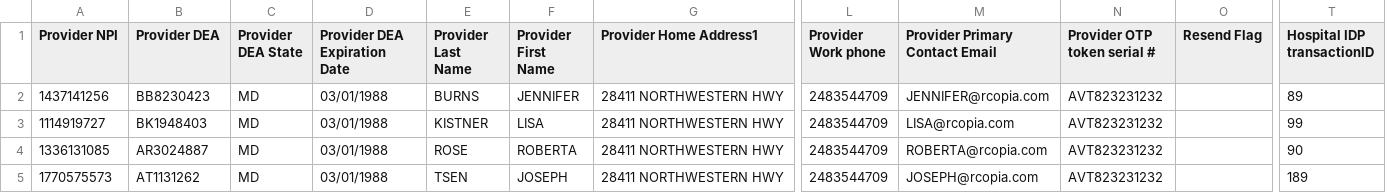
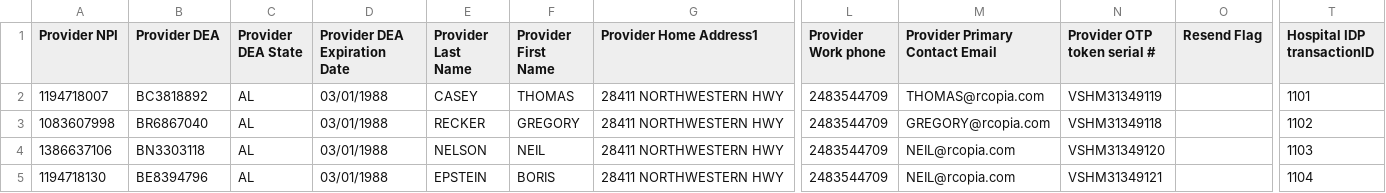
Before and after one commit to devendrabobde/my_provisiong, a CSV file: public/rspec_test_files/epcs/more_than_one_batch_of_multiple_providers_some_pass_wsbatchidp_some_are_fail.csv, drawn as a sheet; only a part is shown, gaps mark what is left out; the diff names each change by its address in the sheet, - before the commit and + after, or states it on an @@ line.

```diff
--- a/public/rspec_test_files/epcs/more_than_one_batch_of_multiple_providers_some_pass_wsbatchidp_some_are_fail.csv
+++ b/public/rspec_test_files/epcs/more_than_one_batch_of_multiple_providers_some_pass_wsbatchidp_some_are_fail.csv
-A2 (Provider NPI): 1437141256
+A2 (Provider NPI): 1194718007
-B2 (Provider DEA): BB8230423
+B2 (Provider DEA): BC3818892
-C2:C5 (Provider DEA State): MD
+C2:C5 (Provider DEA State): AL
-E2 (Provider Last Name): BURNS
+E2 (Provider Last Name): CASEY
-F2 (Provider First Name): JENNIFER
+F2 (Provider First Name): THOMAS
-M2 (Provider Primary Contact Email): JENNIFER@rcopia.com
+M2 (Provider Primary Contact Email): THOMAS@rcopia.com
-N2 (Provider OTP token serial #): AVT823231232
+N2 (Provider OTP token serial #): VSHM31349119
-T2 (Hospital IDP transactionID): 89
+T2 (Hospital IDP transactionID): 1101
-A3 (Provider NPI): 1114919727
+A3 (Provider NPI): 1083607998
-B3 (Provider DEA): BK1948403
+B3 (Provider DEA): BR6867040
-E3 (Provider Last Name): KISTNER
+E3 (Provider Last Name): RECKER
-F3 (Provider First Name): LISA
+F3 (Provider First Name): GREGORY
-M3 (Provider Primary Contact Email): LISA@rcopia.com
+M3 (Provider Primary Contact Email): GREGORY@rcopia.com
-N3 (Provider OTP token serial #): AVT823231232
+N3 (Provider OTP token serial #): VSHM31349118
-T3 (Hospital IDP transactionID): 99
+T3 (Hospital IDP transactionID): 1102
-A4 (Provider NPI): 1336131085
+A4 (Provider NPI): 1386637106
-B4 (Provider DEA): AR3024887
+B4 (Provider DEA): BN3303118
-E4 (Provider Last Name): ROSE
+E4 (Provider Last Name): NELSON
-F4 (Provider First Name): ROBERTA
+F4 (Provider First Name): NEIL
-M4 (Provider Primary Contact Email): ROBERTA@rcopia.com
+M4 (Provider Primary Contact Email): NEIL@rcopia.com
-N4 (Provider OTP token serial #): AVT823231232
+N4 (Provider OTP token serial #): VSHM31349120
-T4 (Hospital IDP transactionID): 90
+T4 (Hospital IDP transactionID): 1103
-A5 (Provider NPI): 1770575573
+A5 (Provider NPI): 1194718130
-B5 (Provider DEA): AT1131262
+B5 (Provider DEA): BE8394796
-E5 (Provider Last Name): TSEN
+E5 (Provider Last Name): EPSTEIN
-F5 (Provider First Name): JOSEPH
+F5 (Provider First Name): BORIS
-M5 (Provider Primary Contact Email): JOSEPH@rcopia.com
+M5 (Provider Primary Contact Email): NEIL@rcopia.com
-N5 (Provider OTP token serial #): AVT823231232
+N5 (Provider OTP token serial #): VSHM31349121
-T5 (Hospital IDP transactionID): 189
+T5 (Hospital IDP transactionID): 1104
```
Also changed, not shown: public/rspec_test_files/epcs/provider_record_with_special_case_char.csv, public/rspec_test_files/epcs/provider_with_multiple_dea.csv, 5 other files.
